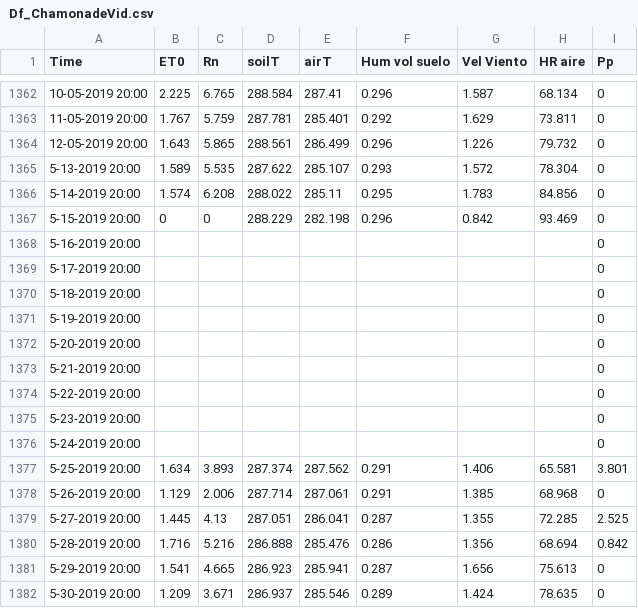
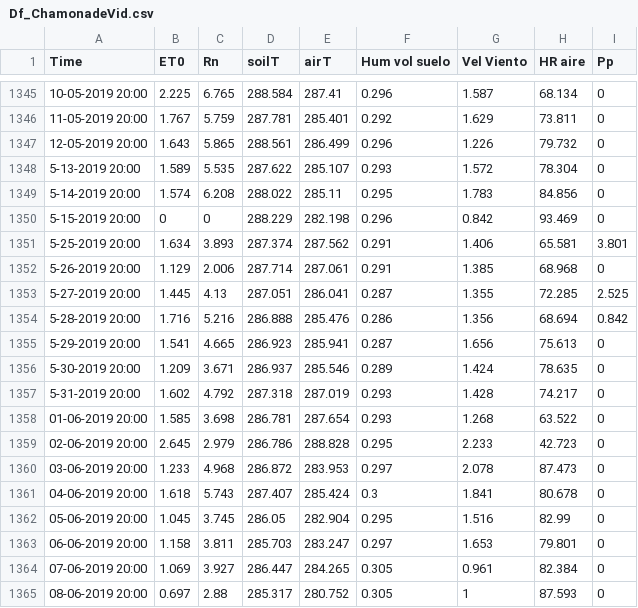
Before and after one commit to Centaurodendron/2024, a CSV file: Df_ChamonadeVid.csv, drawn as a sheet; only a part is shown, gaps mark what is left out; the shorter side is filled out with more unchanged rows; the diff covers the shown part only; the diff names each change by its address in the sheet, - before the commit and + after, or states it on an @@ line.

```diff
--- a/Df_ChamonadeVid.csv
+++ b/Df_ChamonadeVid.csv
-row 1368: 5-16-2019 20:00 |  |  |  |  |  |  |  | 0
-row 1369: 5-17-2019 20:00 |  |  |  |  |  |  |  | 0
-row 1370: 5-18-2019 20:00 |  |  |  |  |  |  |  | 0
-row 1371: 5-19-2019 20:00 |  |  |  |  |  |  |  | 0
-row 1372: 5-20-2019 20:00 |  |  |  |  |  |  |  | 0
-row 1373: 5-21-2019 20:00 |  |  |  |  |  |  |  | 0
-row 1374: 5-22-2019 20:00 |  |  |  |  |  |  |  | 0
-row 1375: 5-23-2019 20:00 |  |  |  |  |  |  |  | 0
-row 1376: 5-24-2019 20:00 |  |  |  |  |  |  |  | 0
```
Also changed, not shown: 18 removed rows elsewhere in this file.
